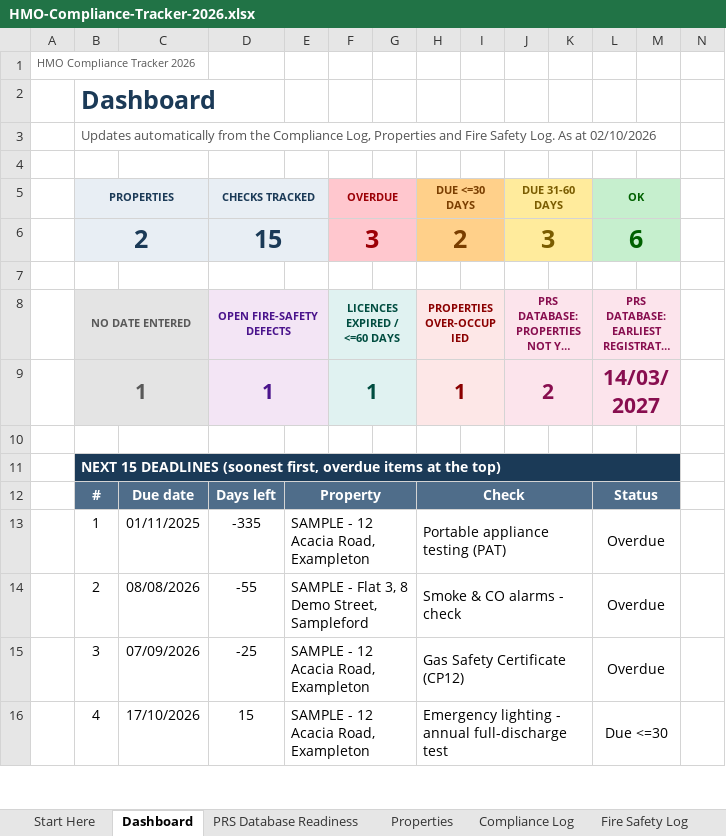
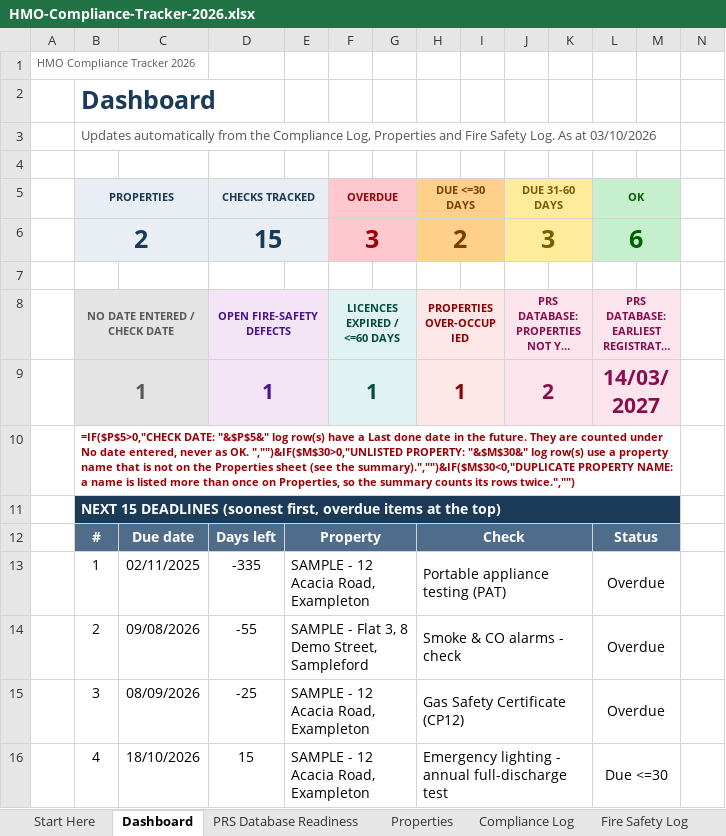
Before and after one commit to InnovateDigi/innovateuk-templates, an Excel workbook: d/010fb7f7d1e906a7e3a2e5be9a51cea2/HMO-Compliance-Tracker-2026.xlsx, sheet Dashboard, drawn as a sheet; only a part is shown; long unchanged cells end in …; values as stored, in another font and other column widths than the file's, no borders; formulas without a stored value are shown as written; conditional formats not drawn; the diff covers the shown part only; the diff names each change by its address in the sheet, - before the commit and + after, or states it on an @@ line.

```diff
--- a/d/010fb7f7d1e906a7e3a2e5be9a51cea2/HMO-Compliance-Tracker-2026.xlsx (sheet Dashboard)
+++ b/d/010fb7f7d1e906a7e3a2e5be9a51cea2/HMO-Compliance-Tracker-2026.xlsx (sheet Dashboard)
-B3 (PROPERTIES): …As at 02/10/2026
+B3 (PROPERTIES): …As at 03/10/2026
-B8 (PROPERTIES): NO DATE ENTERED
+B8 (PROPERTIES): NO DATE ENTERED / CHECK DATE
-B10 (PROPERTIES): (empty)
+B10 (PROPERTIES): =IF($P$5>0,"CHECK DATE: "&$P$5&" log row(s) have a Last done date in the future. They are counted under No date entered, never as OK. ","")&IF($M$30>0,"UNLISTED PROPERTY: "&$M$30&" log row(s) use a property name that is not on the Properties sheet (see the summary).","")&IF($M$30<0,"DUPLICATE PROPERTY NAME: a name is listed more than once on Properties, so the summary counts its rows twice.","")
+B10:M10 merged
-C13: 01/11/2025
+C13: 02/11/2025
-C14: 08/08/2026
+C14: 09/08/2026
-C15: 07/09/2026
+C15: 08/09/2026
-C16: 17/10/2026
+C16: 18/10/2026
```
Also changed, not shown: 1 added row, 1 removed row and 109 edited cells elsewhere in this sheet, sheet Compliance Log, sheet Tenancies & Renters Rights, sheet PRS Database Readiness, sheet Licence Conditions, sheet Fire Safety Log, sheet Properties, 3 more sheets, formulas that keep their value, hidden cells, 4 other files.
